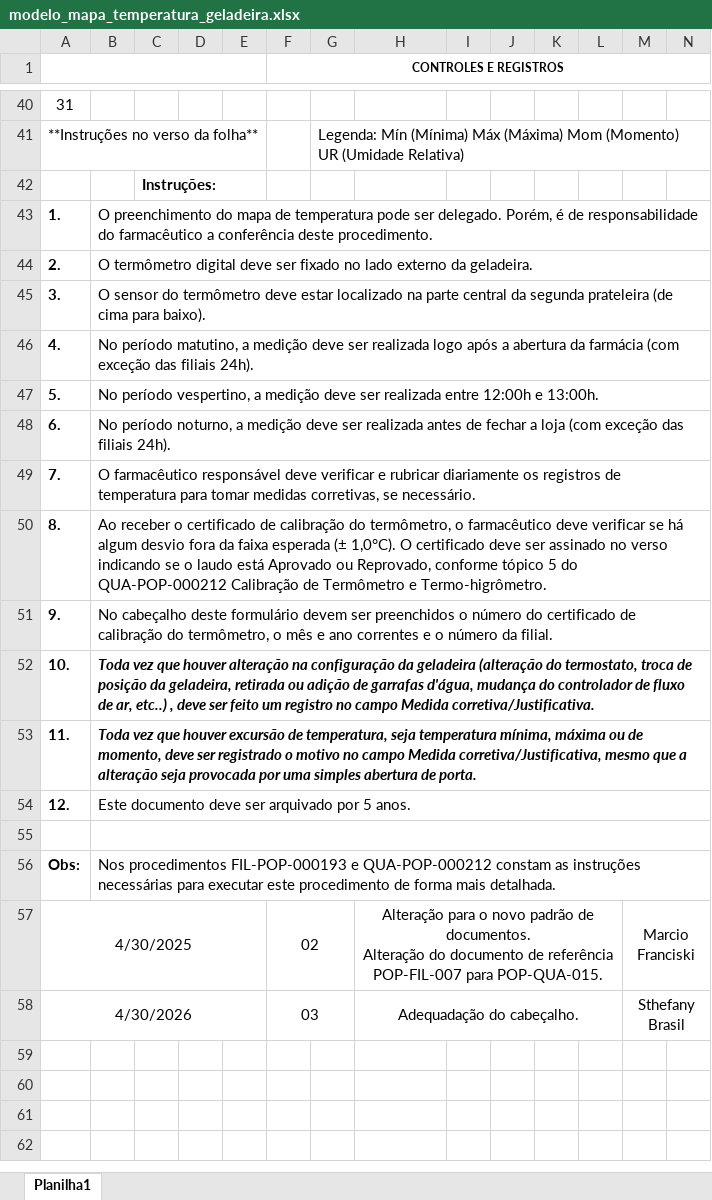
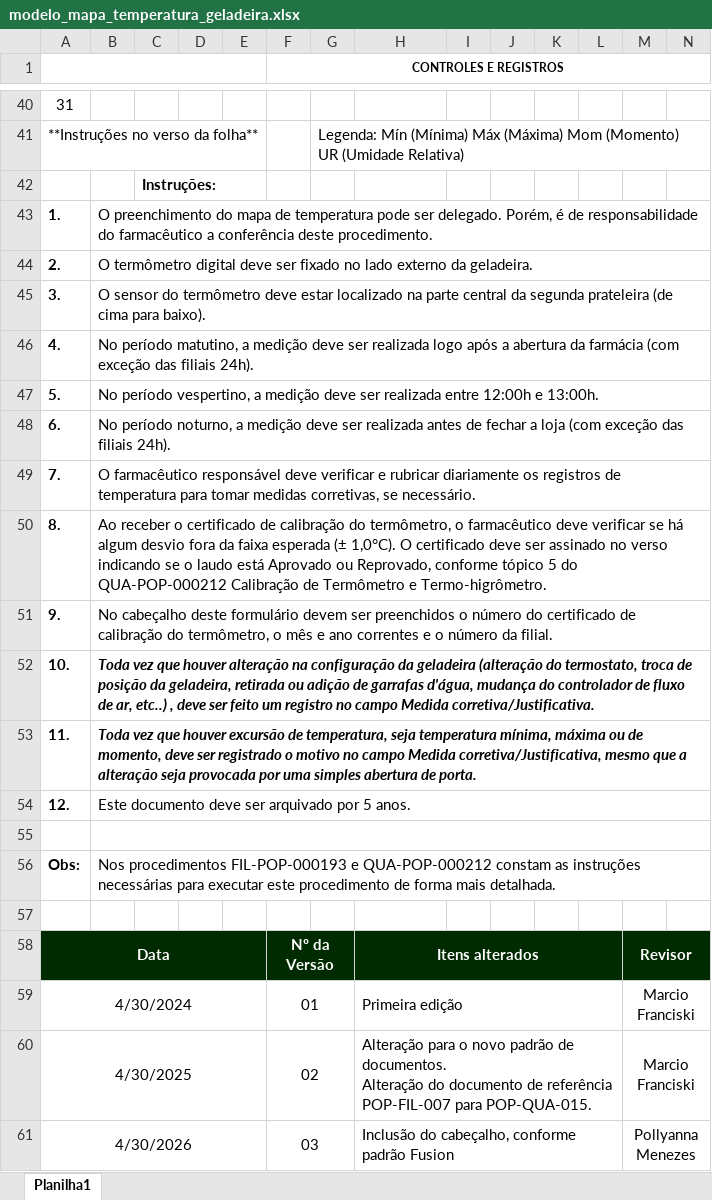
Before and after one commit to LennonSalinaDev/analise-de-dados, an Excel workbook: modelos/mapa_temperatura/modelo_mapa_temperatura_geladeira.xlsx, sheet Planilha1, drawn as a sheet; only a part is shown, gaps mark what is left out; values as stored, in another font and other column widths than the file's, no borders; charts and pictures not drawn; removed rows and columns are numbered as before the commit, all else as after; rows hold the shown columns only; the diff names each change by its address in the sheet, - before the commit and + after, or states it on an @@ line.

Commit message:
alter_mapa

```diff
--- a/modelos/mapa_temperatura/modelo_mapa_temperatura_geladeira.xlsx (sheet Planilha1)
+++ b/modelos/mapa_temperatura/modelo_mapa_temperatura_geladeira.xlsx (sheet Planilha1)
-B43:R43 merged
+B43:U43 merged
-B44:R44 merged
+B44:U44 merged
-B45:R45 merged
+B45:U45 merged
-B46:R46 merged
+B46:U46 merged
-B47:R47 merged
+B47:U47 merged
-B48:R48 merged
+B48:U48 merged
-B49:R49 merged
+B49:U49 merged
-B50:R50 merged
+B50:U50 merged
-B51:R51 merged
+B51:U51 merged
-B52:R52 merged
+B52:U52 merged
-B53:R53 merged
+B53:U53 merged
-B54:Q54 merged
+B54:U54 merged
-B56:R56 merged
+B56:U56 merged
+row 57: (empty)
+row 58: Data |  |  |  |  | Nº da Versão |  | Itens alterados |  |  |  |  | Revisor
+row 59: 4/30/2024 |  |  |  |  | 01 |  | Primeira edição |  |  |  |  | Marcio Franciski
-H60:H61 alignment: center
+H60:H61 alignment: left
-H61: Adequadação do cabeçalho.
+H61: Inclusão do cabeçalho, conforme padrão Fusion
-M61: Sthefany Brasil
+M61: Pollyanna Menezes
```
Also changed, not shown: modelos/mapa_temperatura/modelo_mapa_temperatura_medicamentos.xlsx, 3 other files.
